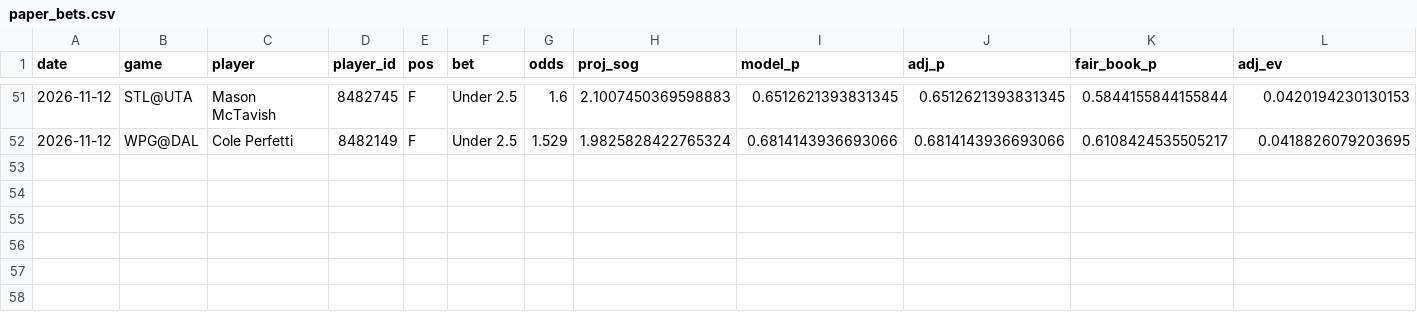
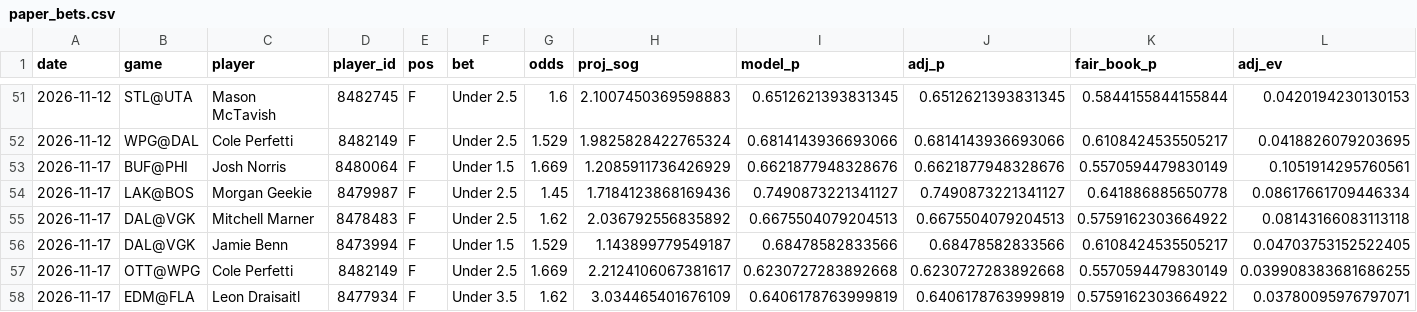
Before and after one commit to stevelevesque12-pixel/trading-strategies, a CSV file: sports/nhl_props/paper_bets.csv, drawn as a sheet; only a part is shown, gaps mark what is left out; rows hold the shown columns only; the diff names each change by its address in the sheet, - before the commit and + after, or states it on an @@ line.

```diff
--- a/sports/nhl_props/paper_bets.csv
+++ b/sports/nhl_props/paper_bets.csv
+row 53: 2026-11-17 | BUF@PHI | Josh Norris | 8480064 | F | Under 1.5 | 1.669 | 1.2085911736426929 | 0.6621877948328676 | 0.6621877948328676 | 0.5570594479830149 | 0.1051914295760561
+row 54: 2026-11-17 | LAK@BOS | Morgan Geekie | 8479987 | F | Under 2.5 | 1.45 | 1.7184123868169436 | 0.7490873221341127 | 0.7490873221341127 | 0.641886885650778 | 0.08617661709446334
+row 55: 2026-11-17 | DAL@VGK | Mitchell Marner | 8478483 | F | Under 2.5 | 1.62 | 2.036792556835892 | 0.6675504079204513 | 0.6675504079204513 | 0.5759162303664922 | 0.08143166083113118
+row 56: 2026-11-17 | DAL@VGK | Jamie Benn | 8473994 | F | Under 1.5 | 1.529 | 1.143899779549187 | 0.68478582833566 | 0.68478582833566 | 0.6108424535505217 | 0.04703753152522405
+row 57: 2026-11-17 | OTT@WPG | Cole Perfetti | 8482149 | F | Under 2.5 | 1.669 | 2.2124106067381617 | 0.6230727283892668 | 0.6230727283892668 | 0.5570594479830149 | 0.039908383681686255
+row 58: 2026-11-17 | EDM@FLA | Leon Draisaitl | 8477934 | F | Under 3.5 | 1.62 | 3.034465401676109 | 0.6406178763999819 | 0.6406178763999819 | 0.5759162303664922 | 0.03780095976797071
```
Also changed, not shown: 1 other file.
